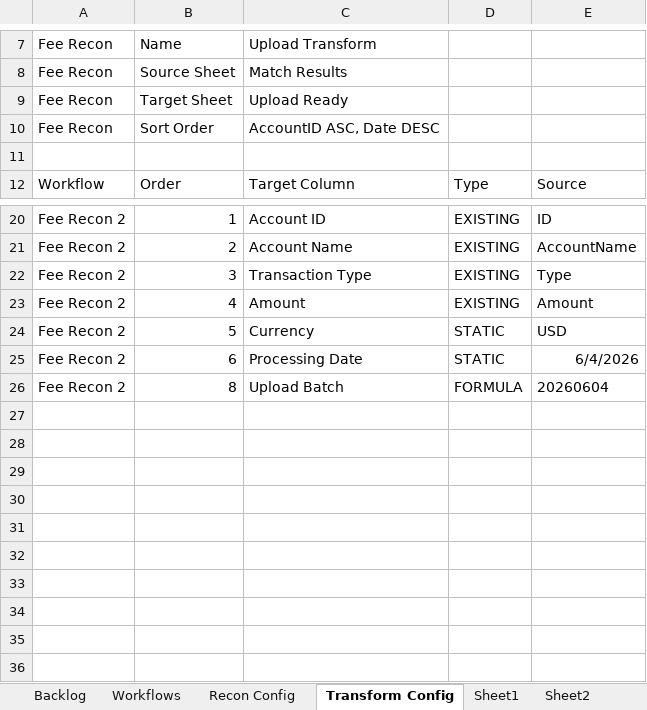
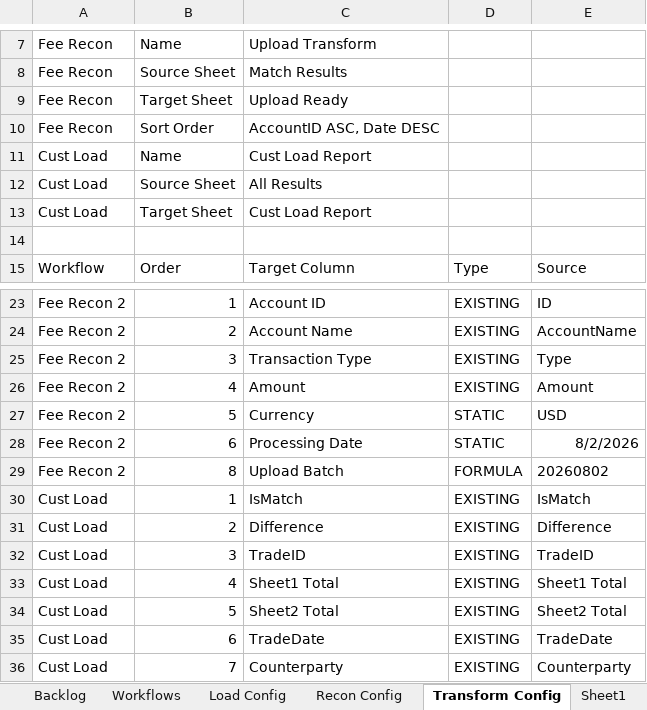
Before and after one commit to john-watt-com/windowsforms-recon, an Excel workbook: ExcelVBA/ReconMacro.xlsm, sheet Transform Config, drawn as a sheet; only a part is shown, gaps mark what is left out; values as stored, in another font and other column widths than the file's, no borders; charts and pictures and table styles not drawn; addresses are those after the commit; the diff names each change by its address in the sheet, - before the commit and + after, or states it on an @@ line.

Commit message:
add load from multiple sheets into file capability

```diff
--- a/ExcelVBA/ReconMacro.xlsm (sheet Transform Config)
+++ b/ExcelVBA/ReconMacro.xlsm (sheet Transform Config)
+sheet tab: Load Config
+row 11: Cust Load | Name | Cust Load Report
+row 12: Cust Load | Source Sheet | All Results
+row 13: Cust Load | Target Sheet | Cust Load Report
-E28: 6/4/2026
+E28: 8/2/2026
-E29: 20260604
+E29: 20260802
+row 30: Cust Load | 1 | IsMatch | EXISTING | IsMatch
+row 31: Cust Load | 2 | Difference | EXISTING | Difference
+row 32: Cust Load | 3 | TradeID | EXISTING | TradeID
+row 33: Cust Load | 4 | Sheet1 Total | EXISTING | Sheet1 Total
+row 34: Cust Load | 5 | Sheet2 Total | EXISTING | Sheet2 Total
+row 35: Cust Load | 6 | TradeDate | EXISTING | TradeDate
+row 36: Cust Load | 7 | Counterparty | EXISTING | Counterparty
```
Also changed, not shown: sheet Sheet2, sheet Activity Log, sheet Sheet1, sheet Recon Config, sheet Workflows, charts or pictures, 10 other files.
